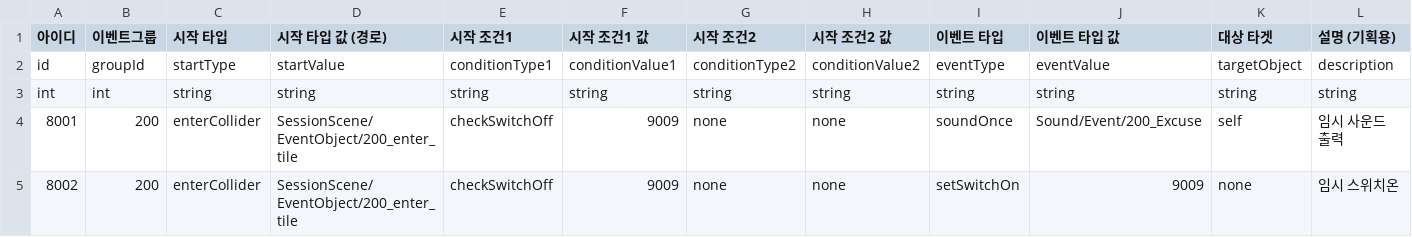
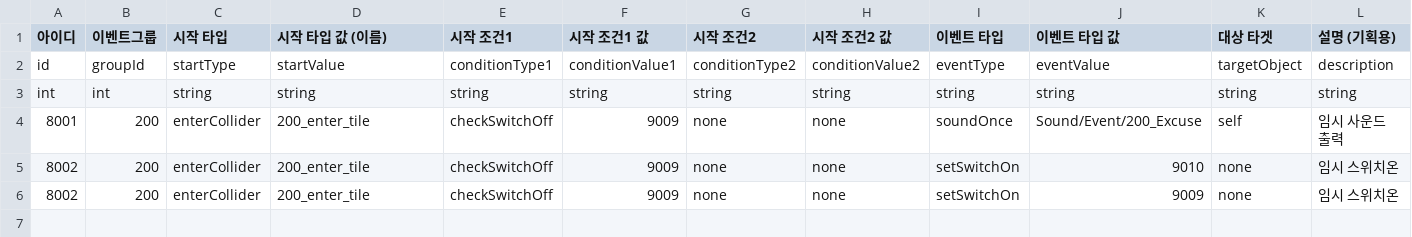
Before and after one commit to akstjd31/Check-Out, a CSV file: Assets/Resources/Data/EventTable.csv, drawn as a sheet.

Commit message:
feat : StartEventType 추가
- startType 직렬화
- 선택된 enum에 따른 스트링 변환 후 이벤트 실행

```diff
--- a/Assets/Resources/Data/EventTable.csv
+++ b/Assets/Resources/Data/EventTable.csv
@@ -1,5 +1,6 @@
-아이디,이벤트그룹,시작 타입,시작 타입 값 (경로),시작 조건1,시작 조건1 값,시작 조건2,시작 조건2 값,이벤트 타입,이벤트 타입 값,대상 타겟,설명 (기획용)
+아이디,이벤트그룹,시작 타입,시작 타입 값 (이름),시작 조건1,시작 조건1 값,시작 조건2,시작 조건2 값,이벤트 타입,이벤트 타입 값,대상 타겟,설명 (기획용)
 id,groupId,startType,startValue,conditionType1,conditionValue1,conditionType2,conditionValue2,eventType,eventValue,targetObject,description
 int,int,string,string,string,string,string,string,string,string,string,string
-8001,200,enterCollider,SessionScene/EventObject/200_enter_tile,checkSwitchOff,9009,none,none,soundOnce,Sound/Event/200_Excuse,self,임시 사운드 출력
-8002,200,enterCollider,SessionScene/EventObject/200_enter_tile,checkSwitchOff,9009,none,none,setSwitchOn,9009,none,임시 스위치온
+8001,200,enterCollider,200_enter_tile,checkSwitchOff,9009,none,none,soundOnce,Sound/Event/200_Excuse,self,임시 사운드 출력
+8002,200,enterCollider,200_enter_tile,checkSwitchOff,9009,none,none,setSwitchOn,9010,none,임시 스위치온
+8002,200,enterCollider,200_enter_tile,checkSwitchOff,9009,none,none,setSwitchOn,9009,none,임시 스위치온
```
Also changed, not shown: 3 other files.
